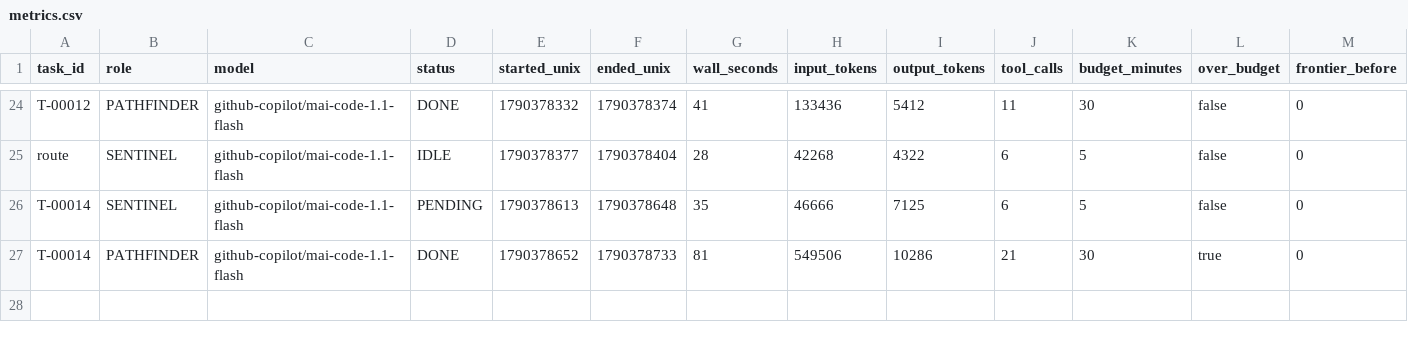
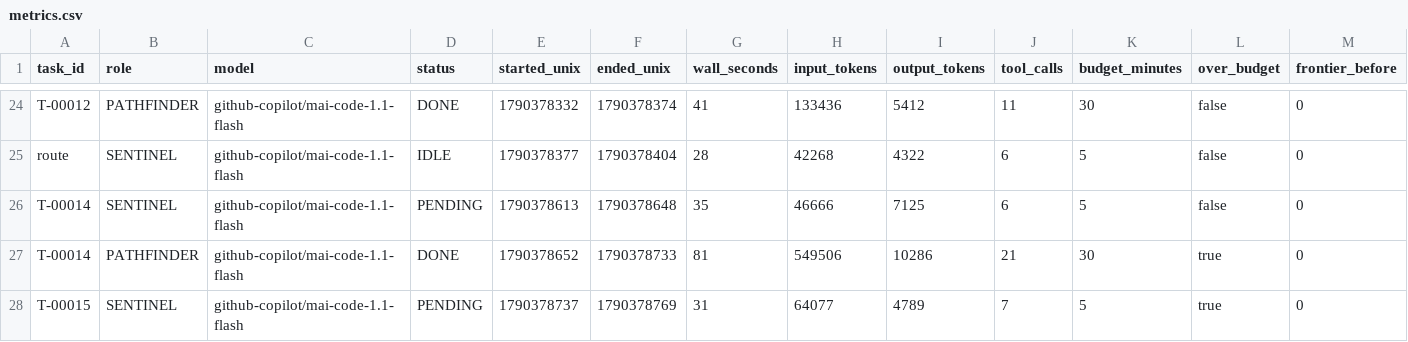
Before and after one commit to 4SAnalyticsnModelling/ecosys-modernization, a CSV file: .agent/metrics.csv, drawn as a sheet; only a part is shown, gaps mark what is left out; rows hold the shown columns only; the diff names each change by its address in the sheet, - before the commit and + after, or states it on an @@ line.

```diff
--- a/.agent/metrics.csv
+++ b/.agent/metrics.csv
+row 28: T-00015 | SENTINEL | github-copilot/mai-code-1.1-flash | PENDING | 1790378737 | 1790378769 | 31 | 64077 | 4789 | 7 | 5 | true | 0
```
Also changed, not shown: 5 other files.
